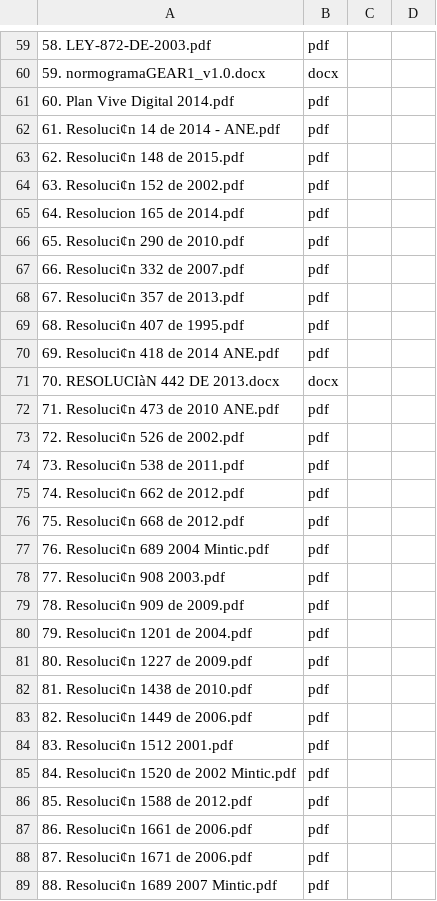
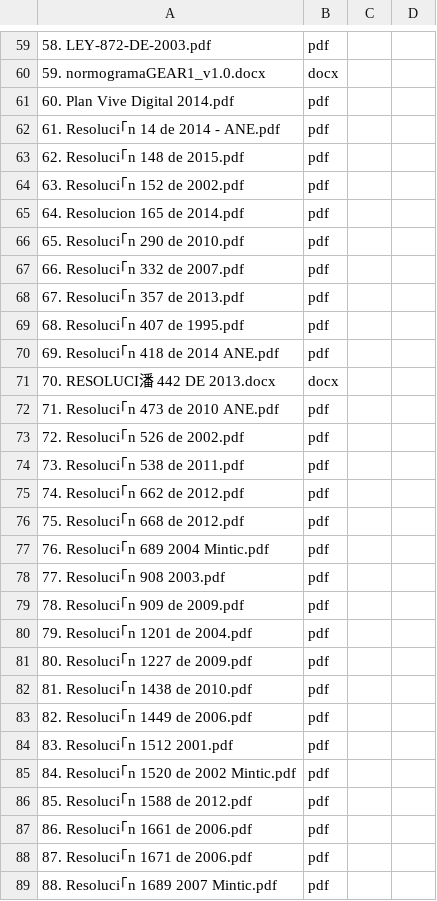
Before and after one commit to annipi/files, a CSV file: src/main/resources/DocIntegradosGEAR/05. Leyes Reglamentacion/indexFiles.csv, drawn as a sheet; only a part is shown, gaps mark what is left out; the diff covers the shown part only; the diff names each change by its address in the sheet, - before the commit and + after, or states it on an @@ line.

Commit message:
Adding some fixes to the indexfiles csv reader

```diff
--- a/src/main/resources/DocIntegradosGEAR/05. Leyes Reglamentacion/indexFiles.csv
+++ b/src/main/resources/DocIntegradosGEAR/05. Leyes Reglamentacion/indexFiles.csv
-A62: 61. Resoluci¢n 14 de 2014 - ANE.pdf
+A62: 61. Resoluci｢n 14 de 2014 - ANE.pdf
-A63: 62. Resoluci¢n 148 de 2015.pdf
+A63: 62. Resoluci｢n 148 de 2015.pdf
-A64: 63. Resoluci¢n 152 de 2002.pdf
+A64: 63. Resoluci｢n 152 de 2002.pdf
-A66: 65. Resoluci¢n 290 de 2010.pdf
+A66: 65. Resoluci｢n 290 de 2010.pdf
-A67: 66. Resoluci¢n 332 de 2007.pdf
+A67: 66. Resoluci｢n 332 de 2007.pdf
-A68: 67. Resoluci¢n 357 de 2013.pdf
+A68: 67. Resoluci｢n 357 de 2013.pdf
-A69: 68. Resoluci¢n 407 de 1995.pdf
+A69: 68. Resoluci｢n 407 de 1995.pdf
-A70: 69. Resoluci¢n 418 de 2014 ANE.pdf
+A70: 69. Resoluci｢n 418 de 2014 ANE.pdf
-A71: 70. RESOLUCIàN 442 DE 2013.docx
+A71: 70. RESOLUCI潘 442 DE 2013.docx
-A72: 71. Resoluci¢n 473 de 2010 ANE.pdf
+A72: 71. Resoluci｢n 473 de 2010 ANE.pdf
-A73: 72. Resoluci¢n 526 de 2002.pdf
+A73: 72. Resoluci｢n 526 de 2002.pdf
-A74: 73. Resoluci¢n 538 de 2011.pdf
+A74: 73. Resoluci｢n 538 de 2011.pdf
-A75: 74. Resoluci¢n 662 de 2012.pdf
+A75: 74. Resoluci｢n 662 de 2012.pdf
-A76: 75. Resoluci¢n 668 de 2012.pdf
+A76: 75. Resoluci｢n 668 de 2012.pdf
-A77: 76. Resoluci¢n 689 2004 Mintic.pdf
+A77: 76. Resoluci｢n 689 2004 Mintic.pdf
-A78: 77. Resoluci¢n 908 2003.pdf
+A78: 77. Resoluci｢n 908 2003.pdf
-A79: 78. Resoluci¢n 909 de 2009.pdf
+A79: 78. Resoluci｢n 909 de 2009.pdf
-A80: 79. Resoluci¢n 1201 de 2004.pdf
+A80: 79. Resoluci｢n 1201 de 2004.pdf
-A81: 80. Resoluci¢n 1227 de 2009.pdf
+A81: 80. Resoluci｢n 1227 de 2009.pdf
-A82: 81. Resoluci¢n 1438 de 2010.pdf
+A82: 81. Resoluci｢n 1438 de 2010.pdf
-A83: 82. Resoluci¢n 1449 de 2006.pdf
+A83: 82. Resoluci｢n 1449 de 2006.pdf
-A84: 83. Resoluci¢n 1512 2001.pdf
+A84: 83. Resoluci｢n 1512 2001.pdf
-A85: 84. Resoluci¢n 1520 de 2002 Mintic.pdf
+A85: 84. Resoluci｢n 1520 de 2002 Mintic.pdf
-A86: 85. Resoluci¢n 1588 de 2012.pdf
+A86: 85. Resoluci｢n 1588 de 2012.pdf
-A87: 86. Resoluci¢n 1661 de 2006.pdf
+A87: 86. Resoluci｢n 1661 de 2006.pdf
-A88: 87. Resoluci¢n 1671 de 2006.pdf
+A88: 87. Resoluci｢n 1671 de 2006.pdf
-A89: 88. Resoluci¢n 1689 2007 Mintic.pdf
+A89: 88. Resoluci｢n 1689 2007 Mintic.pdf
```
Also changed, not shown: 1 removed row and 22 edited cells elsewhere in this file.
